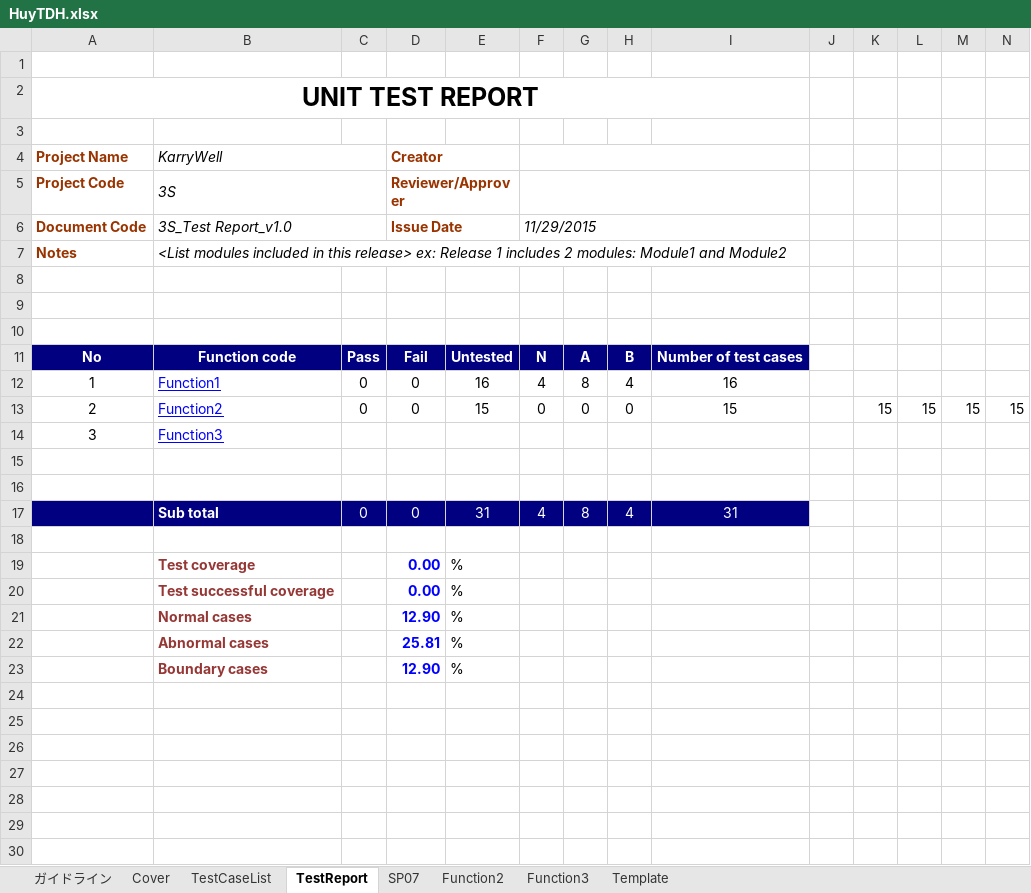
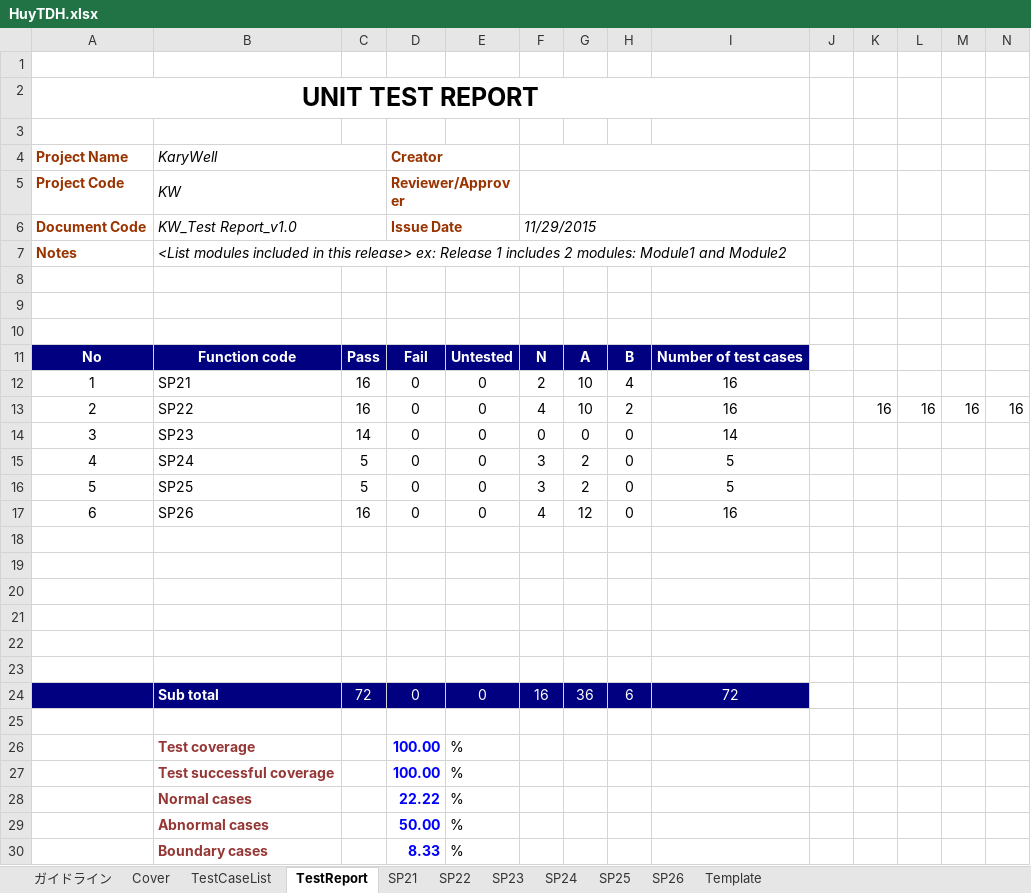
Before and after one commit to HoangLVQ1204/Capstone_Project_3S, an Excel workbook: Develop/Users/HuyTDH/UT/HuyTDH.xlsx, sheet TestReport, drawn as a sheet; values as stored, in another font and other column widths than the file's, no borders; charts and pictures not drawn; removed rows and columns are numbered as before the commit, all else as after; the diff names each change by its address in the sheet, - before the commit and + after, or states it on an @@ line.

```diff
--- a/Develop/Users/HuyTDH/UT/HuyTDH.xlsx (sheet TestReport)
+++ b/Develop/Users/HuyTDH/UT/HuyTDH.xlsx (sheet TestReport)
-sheet tab: SP07
+sheet tab: SP21
-sheet tab: Function2
+sheet tab: SP22
-sheet tab: Function3
+sheet tab: SP23
+sheet tab: SP24
+sheet tab: SP25
+sheet tab: SP26
-B4: KarryWell
+B4: KaryWell
-B5: 3S
+B5: KW
-B6: 3S_Test Report_v1.0
+B6: KW_Test Report_v1.0
-B12: Function1
+B12: SP21
@@ B12 underline: on → off, text colour: #0000FF → black @@
-C12: 0
+C12: 16
-E12: 16
+E12: 0
-F12: 4
+F12: 2
-G12: 8
+G12: 10
-row 13: 2 | Function2 | 0 | 0 | 15 | 0 | 0 | 0 | 15 |  | 15 | 15 | 15 | 15
-row 14: 3 | Function3
+row 13: 2 | SP22 | 16 | 0 | 0 | 4 | 10 | 2 | 16 |  | 16 | 16 | 16 | 16
+row 14: 3 | SP23 | 14 | 0 | 0 | 0 | 0 | 0 | 14
+row 15: 4 | SP24 | 5 | 0 | 0 | 3 | 2 | 0 | 5
+row 16: 5 | SP25 | 5 | 0 | 0 | 3 | 2 | 0 | 5
+row 17: 6 | SP26 | 16 | 0 | 0 | 4 | 12 | 0 | 16
-row 17:  | Sub total | 0 | 0 | 31 | 4 | 8 | 4 | 31
+row 21: (empty)
+row 22: (empty)
+row 23: (empty)
+row 24:  | Sub total | 72 | 0 | 0 | 16 | 36 | 6 | 72
+row 25: (empty)
-D26:D27: 0.00
+D26:D27: 100.00
-D28: 12.90
+D28: 22.22
-D29: 25.81
+D29: 50.00
-D30: 12.90
+D30: 8.33
```
Also changed, not shown: sheet SP23, sheet SP21, sheet SP22, sheet TestCaseList, sheet Cover, sheet Template, formulas that keep their value, charts or pictures, 29 other files.
